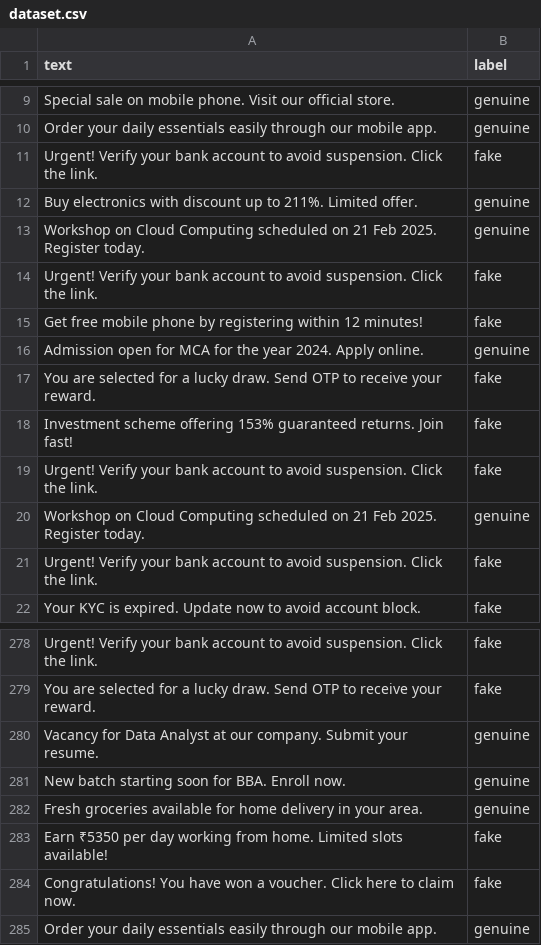
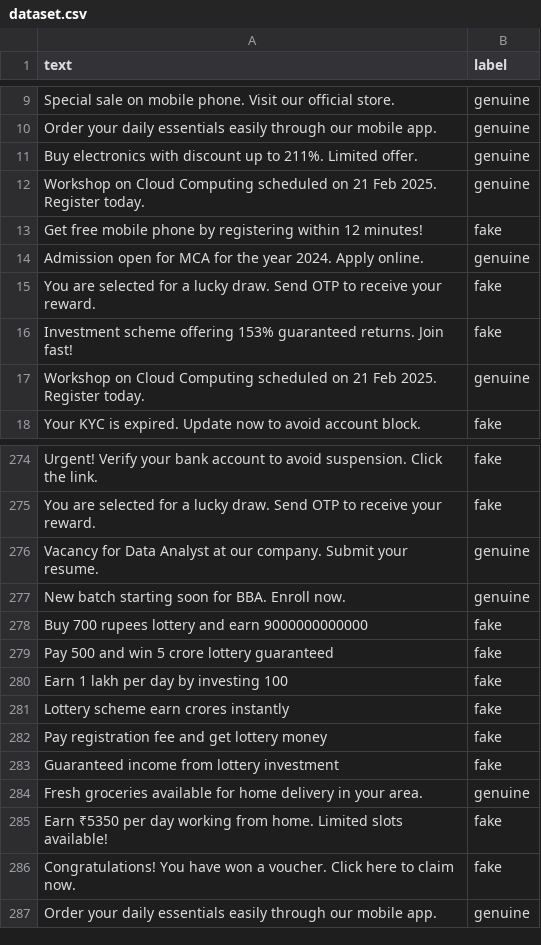
Before and after one commit to Subroto17/AdShield, a CSV file: backend/dataset.csv, drawn as a sheet; only a part is shown, gaps mark what is left out; removed rows and columns are numbered as before the commit, all else as after; the diff names each change by its address in the sheet, - before the commit and + after, or states it on an @@ line.

```diff
--- a/backend/dataset.csv
+++ b/backend/dataset.csv
-row 11: Urgent! Verify your bank account to avoid suspension. Click the link. | fake
-row 14: Urgent! Verify your bank account to avoid suspension. Click the link. | fake
-row 19: Urgent! Verify your bank account to avoid suspension. Click the link. | fake
-row 21: Urgent! Verify your bank account to avoid suspension. Click the link. | fake
+row 278: Buy 700 rupees lottery and earn 9000000000000 | fake
+row 279: Pay 500 and win 5 crore lottery guaranteed | fake
+row 280: Earn 1 lakh per day by investing 100 | fake
+row 281: Lottery scheme earn crores instantly | fake
+row 282: Pay registration fee and get lottery money | fake
+row 283: Guaranteed income from lottery investment | fake
```
Also changed, not shown: 7 other files.
